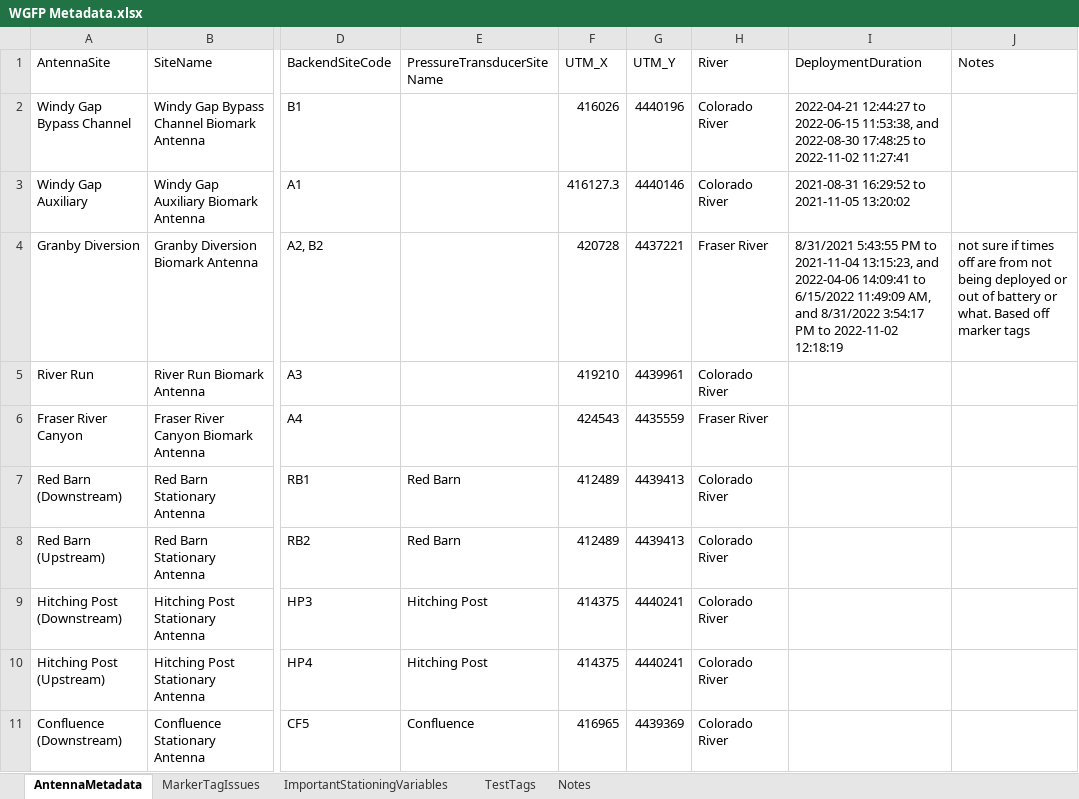
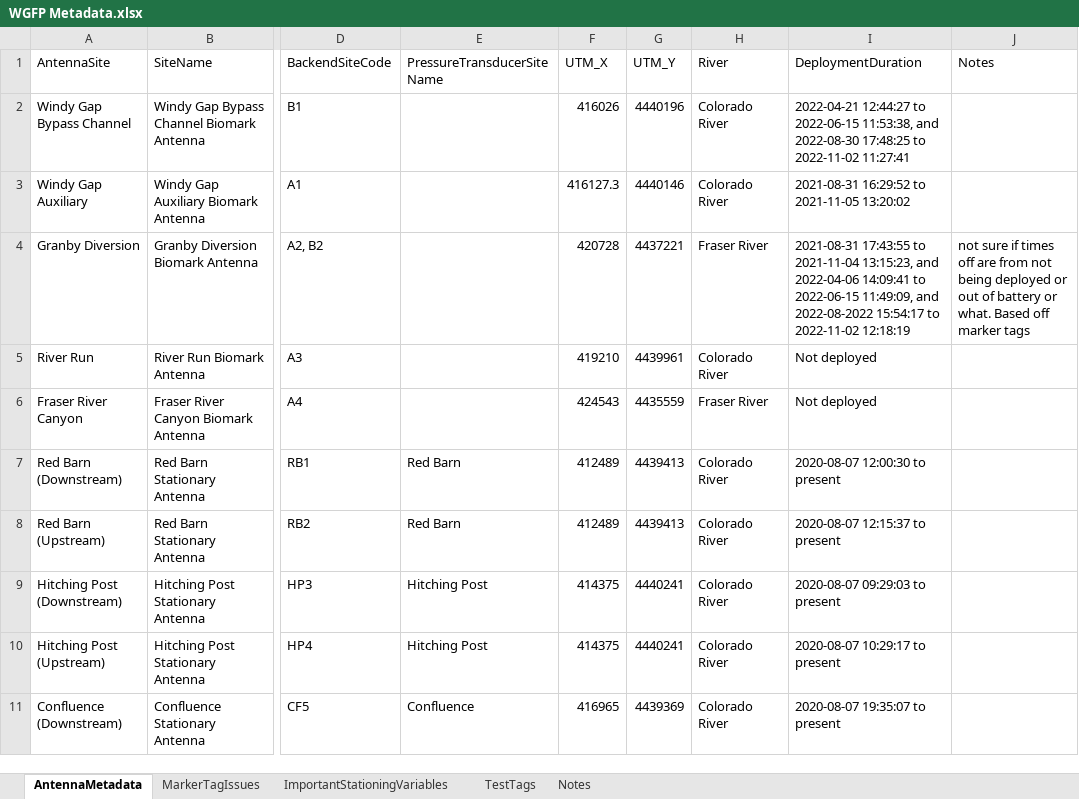
Before and after one commit to sfigraf/WGFP_dataclean_vis2.0, an Excel workbook: data/WGFP Metadata.xlsx, sheet AntennaMetadata, drawn as a sheet; only a part is shown, gaps mark what is left out; values as stored, in another font and other column widths than the file's, no borders; the diff covers the shown part only; the diff names each change by its address in the sheet, - before the commit and + after, or states it on an @@ line.

```diff
--- a/data/WGFP Metadata.xlsx (sheet AntennaMetadata)
+++ b/data/WGFP Metadata.xlsx (sheet AntennaMetadata)
-I4 (DeploymentDuration): 8/31/2021 5:43:55 PM to 2021-11-04 13:15:23, and 2022-04-06 14:09:41 to 6/15/2022 11:49:09 AM, and 8/31/2022 3:54:17 PM to 2022-11-02…
+I4 (DeploymentDuration): 2021-08-31 17:43:55 to 2021-11-04 13:15:23, and 2022-04-06 14:09:41 to 2022-06-15 11:49:09, and 2022-08-2022 15:54:17 to 2022-11-02…
-I5:I6 (DeploymentDuration): (empty)
+I5:I6 (DeploymentDuration): Not deployed
-I7 (DeploymentDuration): (empty)
+I7 (DeploymentDuration): 2020-08-07 12:00:30 to present
-I8 (DeploymentDuration): (empty)
+I8 (DeploymentDuration): 2020-08-07 12:15:37 to present
-I9 (DeploymentDuration): (empty)
+I9 (DeploymentDuration): 2020-08-07 09:29:03 to present
-I10 (DeploymentDuration): (empty)
+I10 (DeploymentDuration): 2020-08-07 10:29:17 to present
-I11 (DeploymentDuration): (empty)
+I11 (DeploymentDuration): 2020-08-07 19:35:07 to present
```
Also changed, not shown: 7 edited cells elsewhere in this sheet, sheet MarkerTagIssues, 1 other file.
